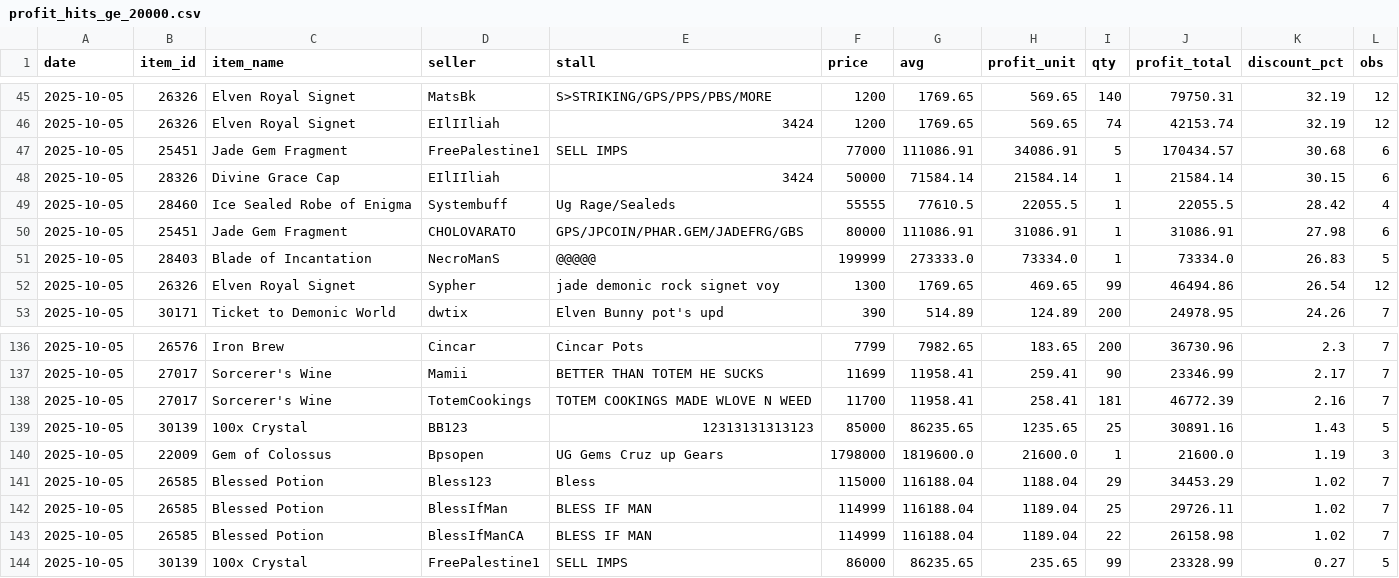
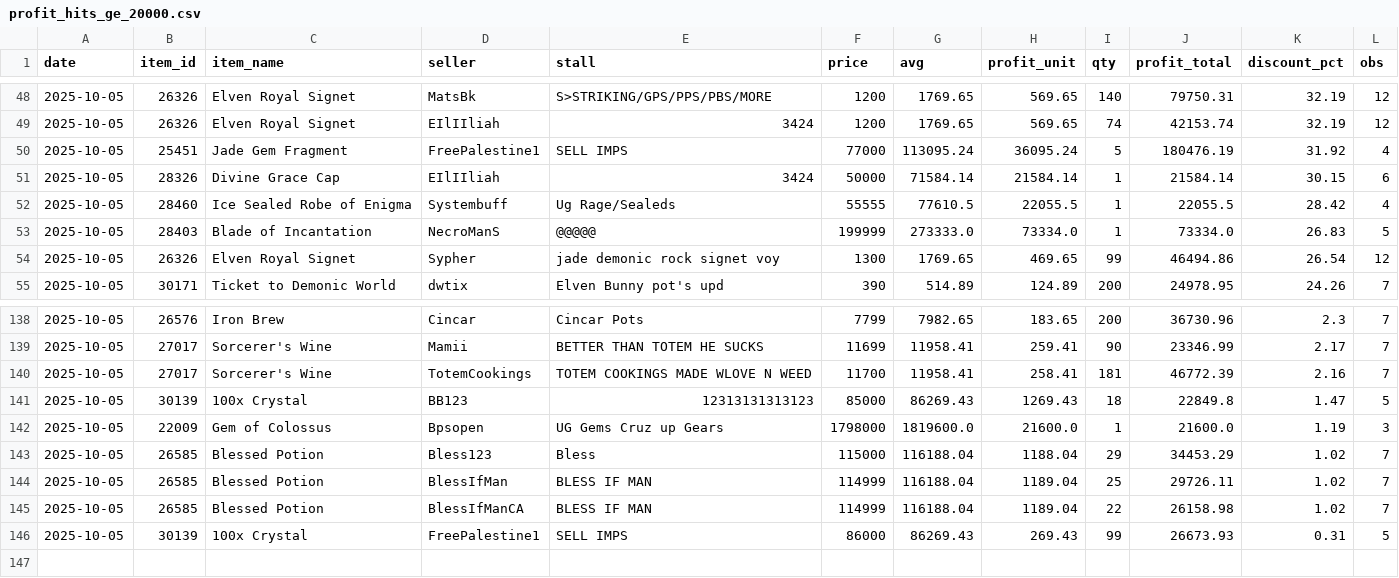
Before and after one commit to Bunencio/moon-discounts, a CSV file: docs/profit_hits_ge_20000.csv, drawn as a sheet; only a part is shown, gaps mark what is left out; the diff covers the shown part only.

```diff
--- a/docs/profit_hits_ge_20000.csv
+++ b/docs/profit_hits_ge_20000.csv
@@ -46,6 +49,5 @@ date,item_id,item_name,seller,stall,price,avg,profit_unit,qty,profit_total,disco
 2025-10-05,26326,Elven Royal Signet,EIlIIliah,3424,1200,1769.65,569.65,74,42153.74,32.19,12
-2025-10-05,25451,Jade Gem Fragment,FreePalestine1,SELL IMPS,77000,111086.91,34086.91,5,170434.57,30.68,6
+2025-10-05,25451,Jade Gem Fragment,FreePalestine1,SELL IMPS,77000,113095.24,36095.24,5,180476.19,31.92,4
 2025-10-05,28326,Divine Grace Cap,EIlIIliah,3424,50000,71584.14,21584.14,1,21584.14,30.15,6
 2025-10-05,28460,Ice Sealed Robe of Enigma,Systembuff,Ug Rage/Sealeds,55555,77610.5,22055.5,1,22055.5,28.42,4
-2025-10-05,25451,Jade Gem Fragment,CHOLOVARATO,GPS/JPCOIN/PHAR.GEM/JADEFRG/GBS,80000,111086.91,31086.91,1,31086.91,27.98,6
 2025-10-05,28403,Blade of Incantation,NecroManS,@@@@@,199999,273333.0,73334.0,1,73334.0,26.83,5
@@ -138,3 +140,3 @@ date,item_id,item_name,seller,stall,price,avg,profit_unit,qty,profit_total,disco
 2025-10-05,27017,Sorcerer's Wine,TotemCookings,TOTEM COOKINGS MADE WLOVE N WEED,11700,11958.41,258.41,181,46772.39,2.16,7
-2025-10-05,30139,100x Crystal,BB123,12313131313123,85000,86235.65,1235.65,25,30891.16,1.43,5
+2025-10-05,30139,100x Crystal,BB123,12313131313123,85000,86269.43,1269.43,18,22849.8,1.47,5
 2025-10-05,22009,Gem of Colossus,Bpsopen,UG  Gems Cruz up Gears,1798000,1819600.0,21600.0,1,21600.0,1.19,3
@@ -143,2 +145,2 @@ date,item_id,item_name,seller,stall,price,avg,profit_unit,qty,profit_total,disco
 2025-10-05,26585,Blessed Potion,BlessIfManCA,BLESS IF MAN,114999,116188.04,1189.04,22,26158.98,1.02,7
-2025-10-05,30139,100x Crystal,FreePalestine1,SELL IMPS,86000,86235.65,235.65,99,23328.99,0.27,5
+2025-10-05,30139,100x Crystal,FreePalestine1,SELL IMPS,86000,86269.43,269.43,99,26673.93,0.31,5
```
Also changed, not shown: 5 added rows, 2 removed rows and 20 edited cells elsewhere in this file, docs/discount_hits_ge_50pct.csv.
